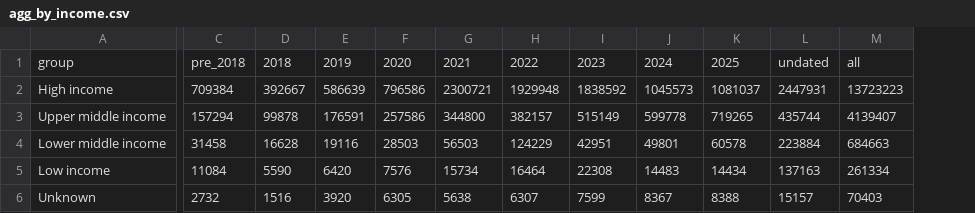
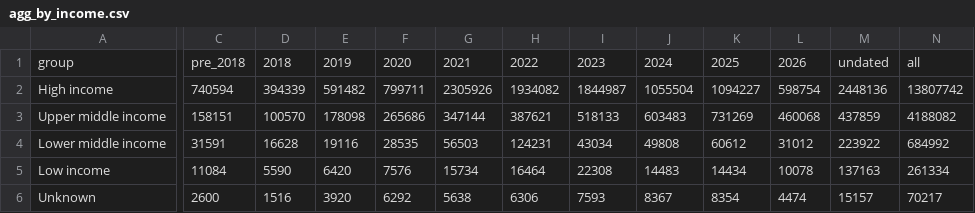
Before and after one commit to j-kind/insdc-provenance-cali-fund, a CSV file: pipeline/output/agg_by_income.csv, drawn as a sheet; only a part is shown, gaps mark what is left out; removed rows and columns are numbered as before the commit, all else as after; the diff covers the shown part only; the diff names each change by its address in the sheet, - before the commit and + after, or states it on an @@ line.

```diff
--- a/pipeline/output/agg_by_income.csv
+++ b/pipeline/output/agg_by_income.csv
+column L, rows 1-6: 2026 | 598754 | 460068 | 31012 | 10078 | 4474
-column M, rows 1-6: all | 13723223 | 4139407 | 684663 | 261334 | 70403
+column N, rows 1-6: all | 13807742 | 4188082 | 684992 | 261334 | 70217
-C2: 709384
+C2: 740594
-D2: 392667
+D2: 394339
-E2: 586639
+E2: 591482
-F2: 796586
+F2: 799711
-G2: 2300721
+G2: 2305926
-H2: 1929948
+H2: 1934082
-I2: 1838592
+I2: 1844987
-J2: 1045573
+J2: 1055504
-K2: 1081037
+K2: 1094227
-M2: 2447931
+M2: 2448136
-C3: 157294
+C3: 158151
-D3: 99878
+D3: 100570
-E3: 176591
+E3: 178098
-F3: 257586
+F3: 265686
-G3: 344800
+G3: 347144
-H3: 382157
+H3: 387621
-I3: 515149
+I3: 518133
-J3: 599778
+J3: 603483
-K3: 719265
+K3: 731269
-M3: 435744
+M3: 437859
-C4: 31458
+C4: 31591
-F4: 28503
+F4: 28535
-H4: 124229
+H4: 124231
-I4: 42951
+I4: 43034
-J4: 49801
+J4: 49808
-K4: 60578
+K4: 60612
-M4: 223884
+M4: 223922
-C6: 2732
+C6: 2600
-F6: 6305
+F6: 6292
-H6: 6307
+H6: 6306
-I6: 7599
+I6: 7593
-K6: 8388
+K6: 8354
```
Also changed, not shown: 2 edited cells elsewhere in this file, pipeline/output/agg_by_region.csv, pipeline/output/agg_by_subregion.csv, 14 other files.
